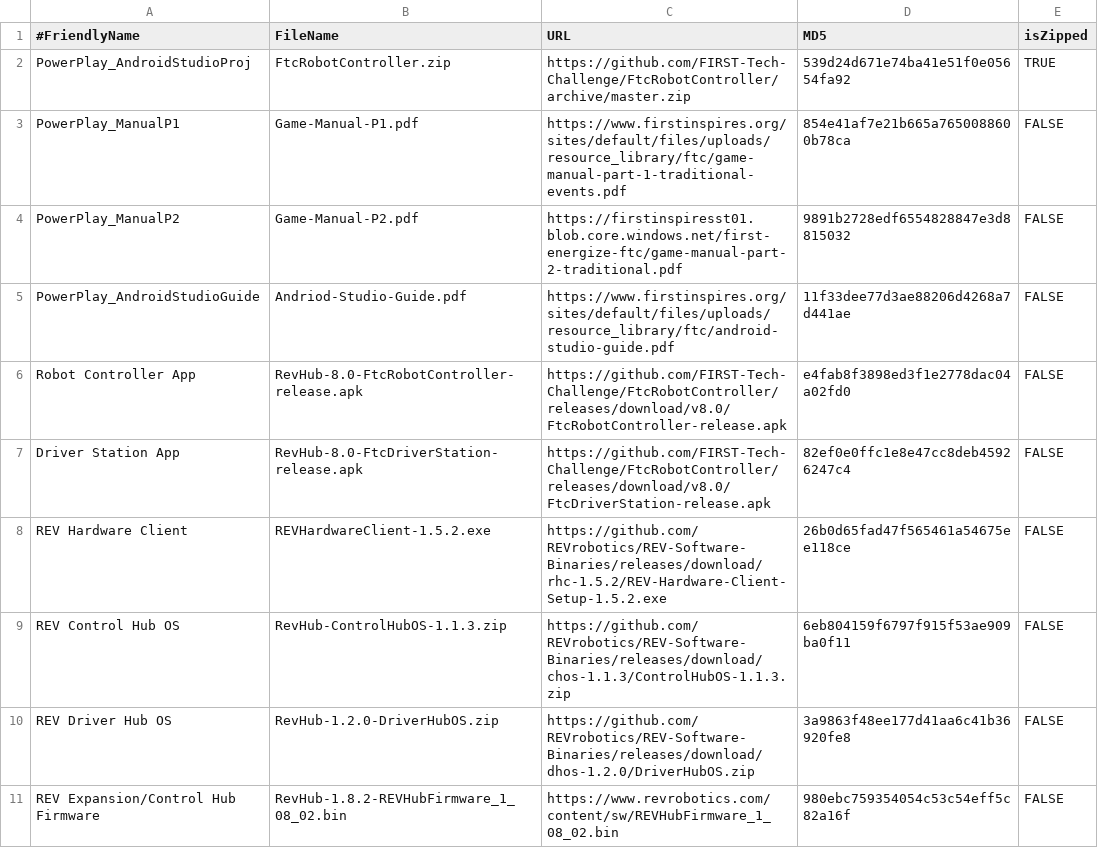
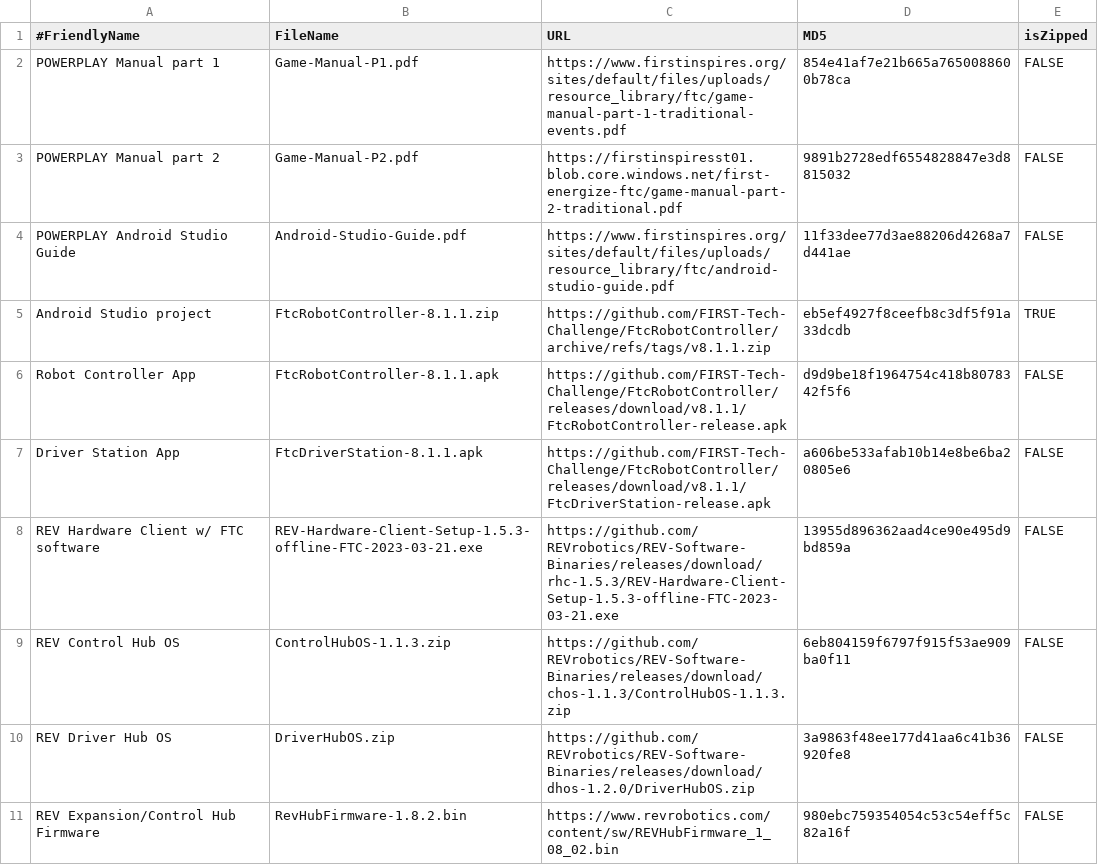
Before and after one commit to JamieSinn/CSA-USB-Tool, a CSV file: FTCSoftware2023.csv, drawn as a sheet.

Commit message:
Update REV Hardware Client to version 1.5.3 (using program-specific offline installers), improve FTC software listings (#93)
* Update REV Hardware Client to version 1.5.3, use program-specific offline installers

* Don't use RHC download naming convention for FTC software

Version 1.5.3 of the RHC no longer uses this convention, and now that there is
an offline installer that bundles all the FTC software, naming it that way is no longer
needed.

* Fix typo

* Use friendlier names for FTC software

* Pin FTC Android Studio project link to a specific version

* Update FTC RC and DS apps to 8.1.1

```diff
--- a/FTCSoftware2023.csv
+++ b/FTCSoftware2023.csv
@@ -1,11 +1,11 @@
 #FriendlyName,FileName,URL,MD5,isZipped
-PowerPlay_AndroidStudioProj,FtcRobotController.zip,https://github.com/FIRST-Tech-Challenge/FtcRobotController/archive/master.zip,539d24d671e74ba41e51f0e05654fa92,TRUE
-PowerPlay_ManualP1,Game-Manual-P1.pdf,https://www.firstinspires.org/sites/default/files/uploads/resource_library/ftc/game-manual-part-1-traditional-events.pdf,854e41af7e21b665a7650088600b78ca,FALSE
-PowerPlay_ManualP2,Game-Manual-P2.pdf,https://firstinspiresst01.blob.core.windows.net/first-energize-ftc/game-manual-part-2-traditional.pdf,9891b2728edf6554828847e3d8815032,FALSE
-PowerPlay_AndroidStudioGuide,Andriod-Studio-Guide.pdf,https://www.firstinspires.org/sites/default/files/uploads/resource_library/ftc/android-studio-guide.pdf,11f33dee77d3ae88206d4268a7d441ae,FALSE
-Robot Controller App,RevHub-8.0-FtcRobotController-release.apk,https://github.com/FIRST-Tech-Challenge/FtcRobotController/releases/download/v8.0/FtcRobotController-release.apk,e4fab8f3898ed3f1e2778dac04a02fd0,FALSE
-Driver Station App,RevHub-8.0-FtcDriverStation-release.apk,https://github.com/FIRST-Tech-Challenge/FtcRobotController/releases/download/v8.0/FtcDriverStation-release.apk,82ef0e0ffc1e8e47cc8deb45926247c4,FALSE
-REV Hardware Client,REVHardwareClient-1.5.2.exe,https://github.com/REVrobotics/REV-Software-Binaries/releases/download/rhc-1.5.2/REV-Hardware-Client-Setup-1.5.2.exe,26b0d65fad47f565461a54675ee118ce,FALSE
-REV Control Hub OS,RevHub-ControlHubOS-1.1.3.zip,https://github.com/REVrobotics/REV-Software-Binaries/releases/download/chos-1.1.3/ControlHubOS-1.1.3.zip,6eb804159f6797f915f53ae909ba0f11,FALSE
-REV Driver Hub OS,RevHub-1.2.0-DriverHubOS.zip,https://github.com/REVrobotics/REV-Software-Binaries/releases/download/dhos-1.2.0/DriverHubOS.zip,3a9863f48ee177d41aa6c41b36920fe8,FALSE
-REV Expansion/Control Hub Firmware,RevHub-1.8.2-REVHubFirmware_1_08_02.bin,https://www.revrobotics.com/content/sw/REVHubFirmware_1_08_02.bin,980ebc759354054c53c54eff5c82a16f,FALSE
+POWERPLAY Manual part 1,Game-Manual-P1.pdf,https://www.firstinspires.org/sites/default/files/uploads/resource_library/ftc/game-manual-part-1-traditional-events.pdf,854e41af7e21b665a7650088600b78ca,FALSE
+POWERPLAY Manual part 2,Game-Manual-P2.pdf,https://firstinspiresst01.blob.core.windows.net/first-energize-ftc/game-manual-part-2-traditional.pdf,9891b2728edf6554828847e3d8815032,FALSE
+POWERPLAY Android Studio Guide,Android-Studio-Guide.pdf,https://www.firstinspires.org/sites/default/files/uploads/resource_library/ftc/android-studio-guide.pdf,11f33dee77d3ae88206d4268a7d441ae,FALSE
+Android Studio project,FtcRobotController-8.1.1.zip,https://github.com/FIRST-Tech-Challenge/FtcRobotController/archive/refs/tags/v8.1.1.zip,eb5ef4927f8ceefb8c3df5f91a33dcdb,TRUE
+Robot Controller App,FtcRobotController-8.1.1.apk,https://github.com/FIRST-Tech-Challenge/FtcRobotController/releases/download/v8.1.1/FtcRobotController-release.apk,d9d9be18f1964754c418b8078342f5f6,FALSE
+Driver Station App,FtcDriverStation-8.1.1.apk,https://github.com/FIRST-Tech-Challenge/FtcRobotController/releases/download/v8.1.1/FtcDriverStation-release.apk,a606be533afab10b14e8be6ba20805e6,FALSE
+REV Hardware Client w/ FTC software,REV-Hardware-Client-Setup-1.5.3-offline-FTC-2023-03-21.exe,https://github.com/REVrobotics/REV-Software-Binaries/releases/download/rhc-1.5.3/REV-Hardware-Client-Setup-1.5.3-offline-FTC-2023-03-21.exe,13955d896362aad4ce90e495d9bd859a,FALSE
+REV Control Hub OS,ControlHubOS-1.1.3.zip,https://github.com/REVrobotics/REV-Software-Binaries/releases/download/chos-1.1.3/ControlHubOS-1.1.3.zip,6eb804159f6797f915f53ae909ba0f11,FALSE
+REV Driver Hub OS,DriverHubOS.zip,https://github.com/REVrobotics/REV-Software-Binaries/releases/download/dhos-1.2.0/DriverHubOS.zip,3a9863f48ee177d41aa6c41b36920fe8,FALSE
+REV Expansion/Control Hub Firmware,RevHubFirmware-1.8.2.bin,https://www.revrobotics.com/content/sw/REVHubFirmware_1_08_02.bin,980ebc759354054c53c54eff5c82a16f,FALSE
```
Also changed, not shown: FRCSoftware2023.csv.
